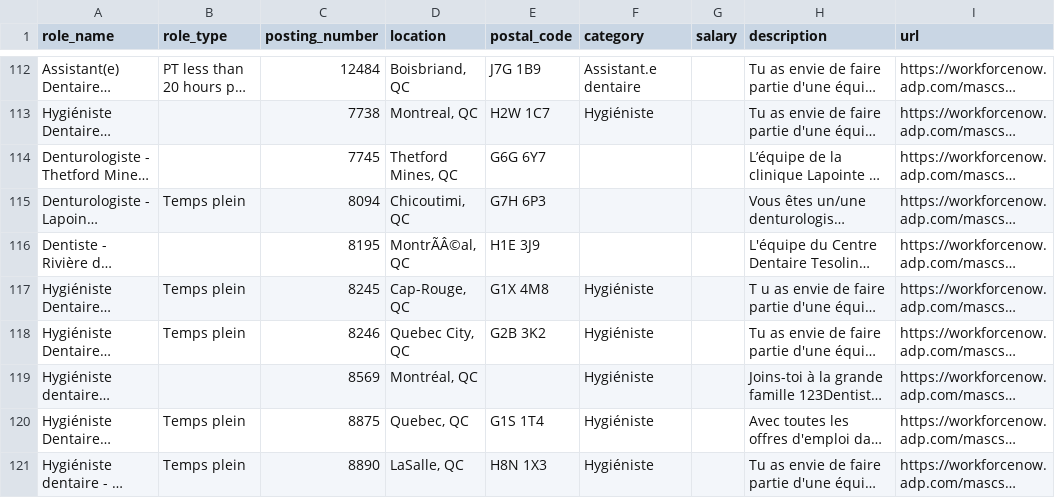
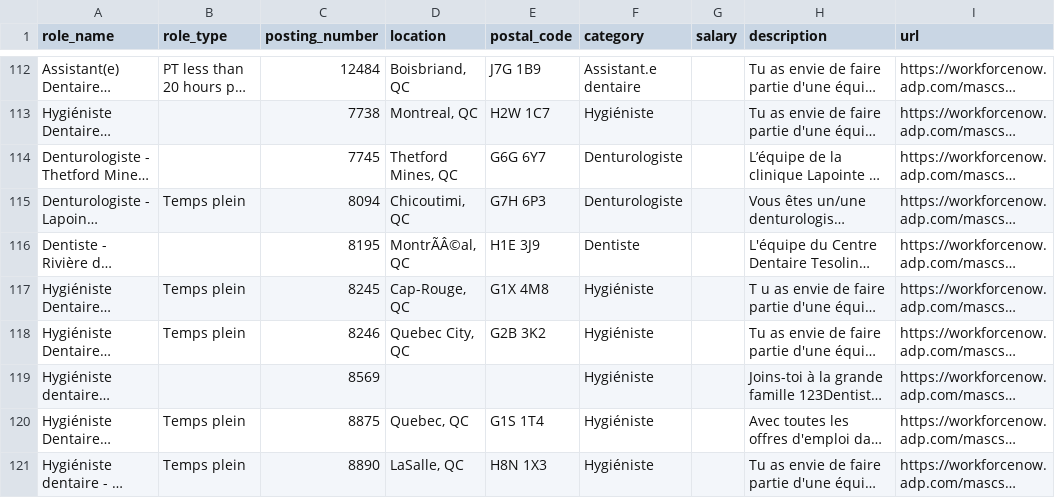
Before and after one commit to chaotic-joy/Touchscreen-Job-Board, a CSV file: EDDS - NWDE 2026 - QC.csv (was jobs_quebec.csv), drawn as a sheet; only a part is shown, gaps mark what is left out; long unchanged cells end in …; the diff covers the shown part only; the diff names each change by its address in the sheet, - before the commit and + after, or states it on an @@ line.

```diff
--- a/jobs_quebec.csv
+++ b/EDDS - NWDE 2026 - QC.csv
-F114:F115 (category): (empty)
+F114:F115 (category): Denturologiste
-F116 (category): (empty)
+F116 (category): Dentiste
-D119 (location): Montréal, QC
+D119 (location): (empty)
```
Also changed, not shown: 11 edited cells elsewhere in this file, EDDS - NWDE 2026.csv, 3 other files.
